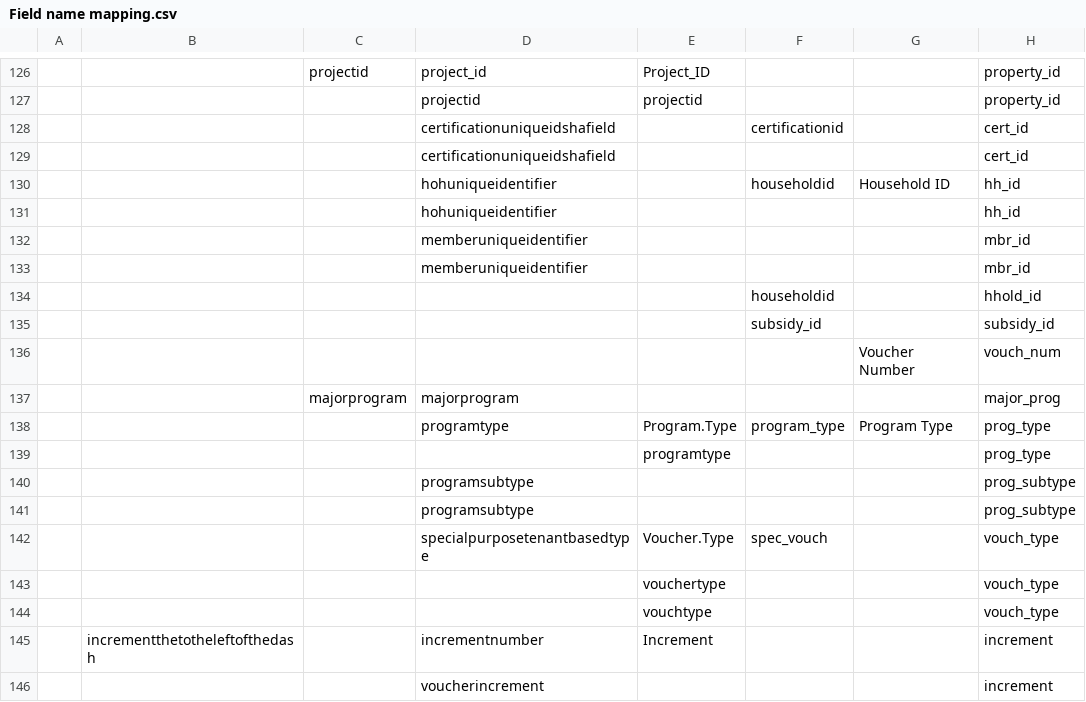
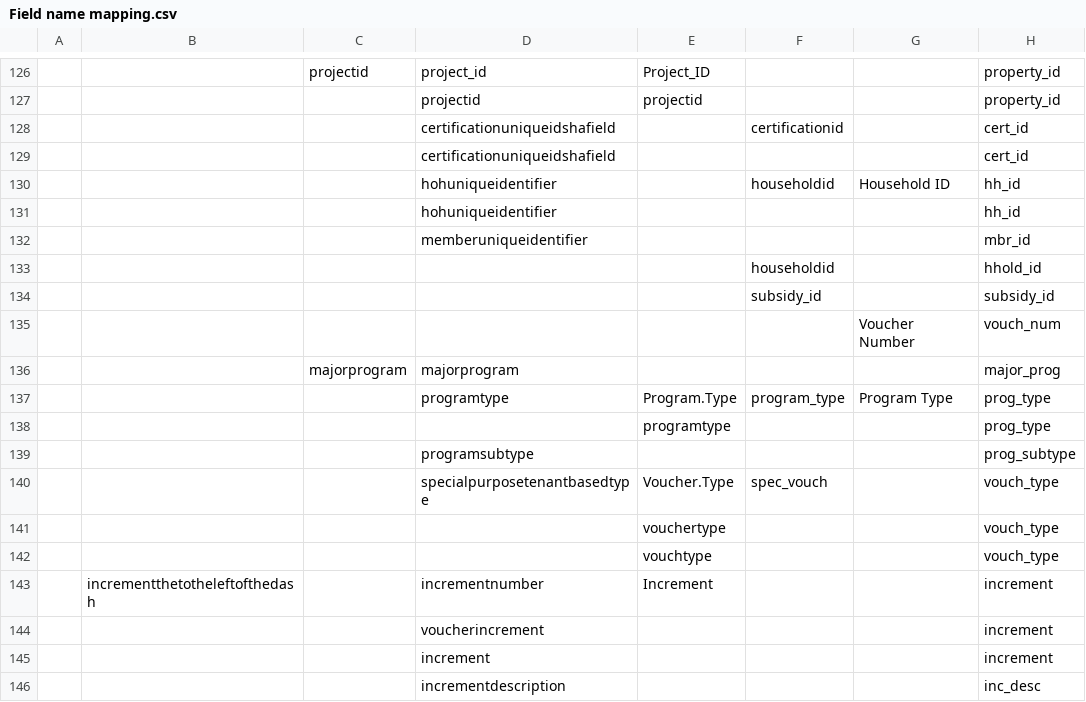
Before and after one commit to PHSKC-APDE/Housing, a CSV file: processing/Field name mapping.csv, drawn as a sheet; only a part is shown, gaps mark what is left out; the shorter side is filled out with more unchanged rows; the diff names each change by its address in the sheet, - before the commit and + after, or states it on an @@ line.

Commit message:
Removed duplicates

```diff
--- a/processing/Field name mapping.csv
+++ b/processing/Field name mapping.csv
-row 133:  |  |  | memberuniqueidentifier |  |  |  | mbr_id
-row 140:  |  |  | programsubtype |  |  |  | prog_subtype
```
